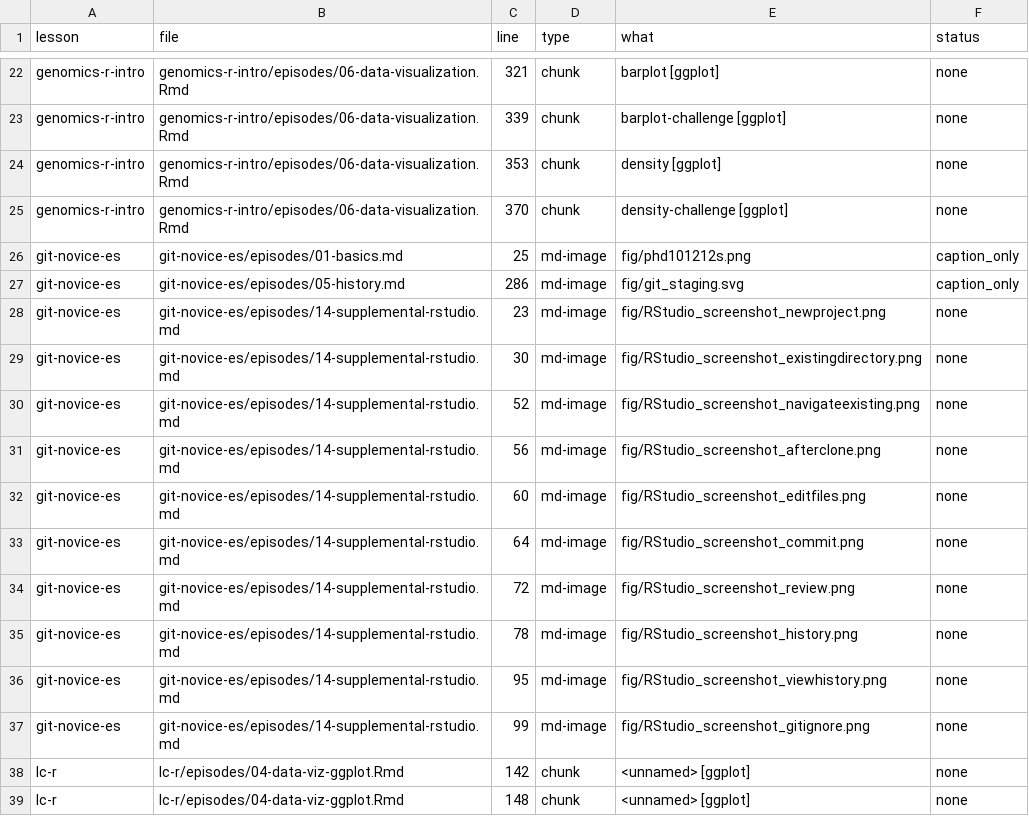
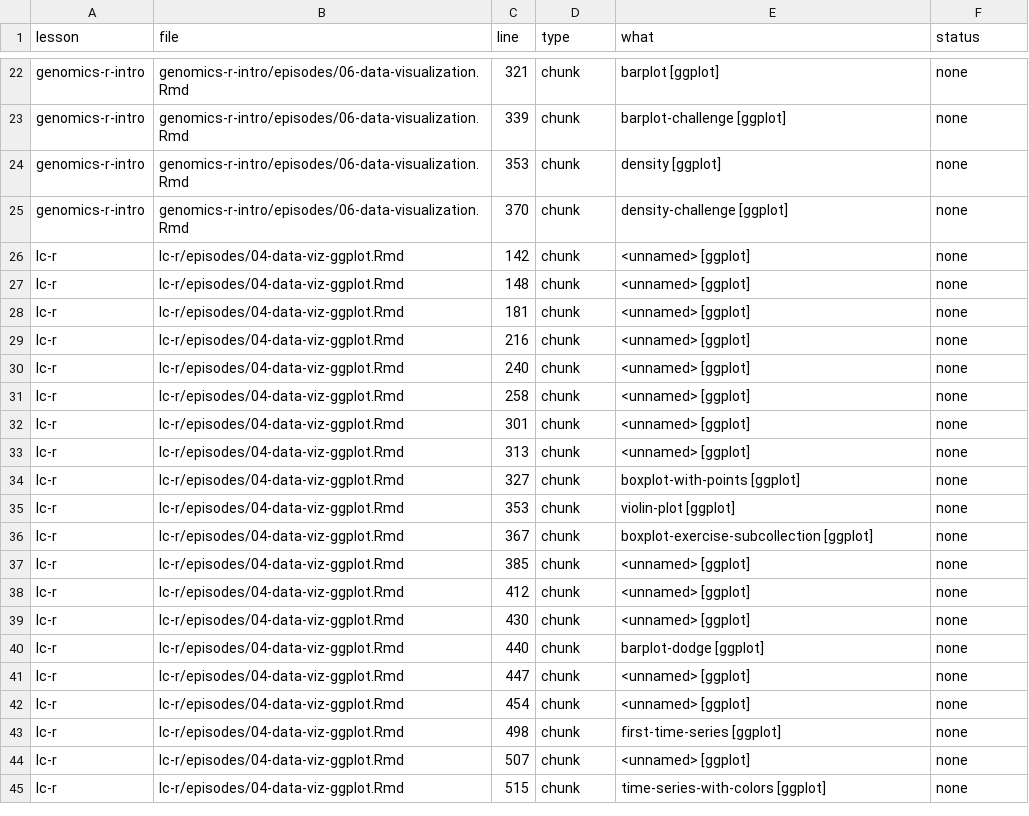
Before and after one commit to novica/carpentries-alt-audit, a CSV file: alt-audit.csv, drawn as a sheet; only a part is shown, gaps mark what is left out; the shorter side is filled out with more unchanged rows.

```diff
--- a/alt-audit.csv
+++ b/alt-audit.csv
@@ -25,14 +25,2 @@
 "genomics-r-intro","genomics-r-intro/episodes/06-data-visualization.Rmd",370,"chunk","density-challenge [ggplot]","none"
-"git-novice-es","git-novice-es/episodes/01-basics.md",25,"md-image","fig/phd101212s.png","caption_only"
-"git-novice-es","git-novice-es/episodes/05-history.md",286,"md-image","fig/git_staging.svg","caption_only"
-"git-novice-es","git-novice-es/episodes/14-supplemental-rstudio.md",23,"md-image","fig/RStudio_screenshot_newproject.png","none"
-"git-novice-es","git-novice-es/episodes/14-supplemental-rstudio.md",30,"md-image","fig/RStudio_screenshot_existingdirectory.png","none"
-"git-novice-es","git-novice-es/episodes/14-supplemental-rstudio.md",52,"md-image","fig/RStudio_screenshot_navigateexisting.png","none"
-"git-novice-es","git-novice-es/episodes/14-supplemental-rstudio.md",56,"md-image","fig/RStudio_screenshot_afterclone.png","none"
-"git-novice-es","git-novice-es/episodes/14-supplemental-rstudio.md",60,"md-image","fig/RStudio_screenshot_editfiles.png","none"
-"git-novice-es","git-novice-es/episodes/14-supplemental-rstudio.md",64,"md-image","fig/RStudio_screenshot_commit.png","none"
-"git-novice-es","git-novice-es/episodes/14-supplemental-rstudio.md",72,"md-image","fig/RStudio_screenshot_review.png","none"
-"git-novice-es","git-novice-es/episodes/14-supplemental-rstudio.md",78,"md-image","fig/RStudio_screenshot_history.png","none"
-"git-novice-es","git-novice-es/episodes/14-supplemental-rstudio.md",95,"md-image","fig/RStudio_screenshot_viewhistory.png","none"
-"git-novice-es","git-novice-es/episodes/14-supplemental-rstudio.md",99,"md-image","fig/RStudio_screenshot_gitignore.png","none"
 "lc-r","lc-r/episodes/04-data-viz-ggplot.Rmd",142,"chunk","<unnamed> [ggplot]","none"
```
